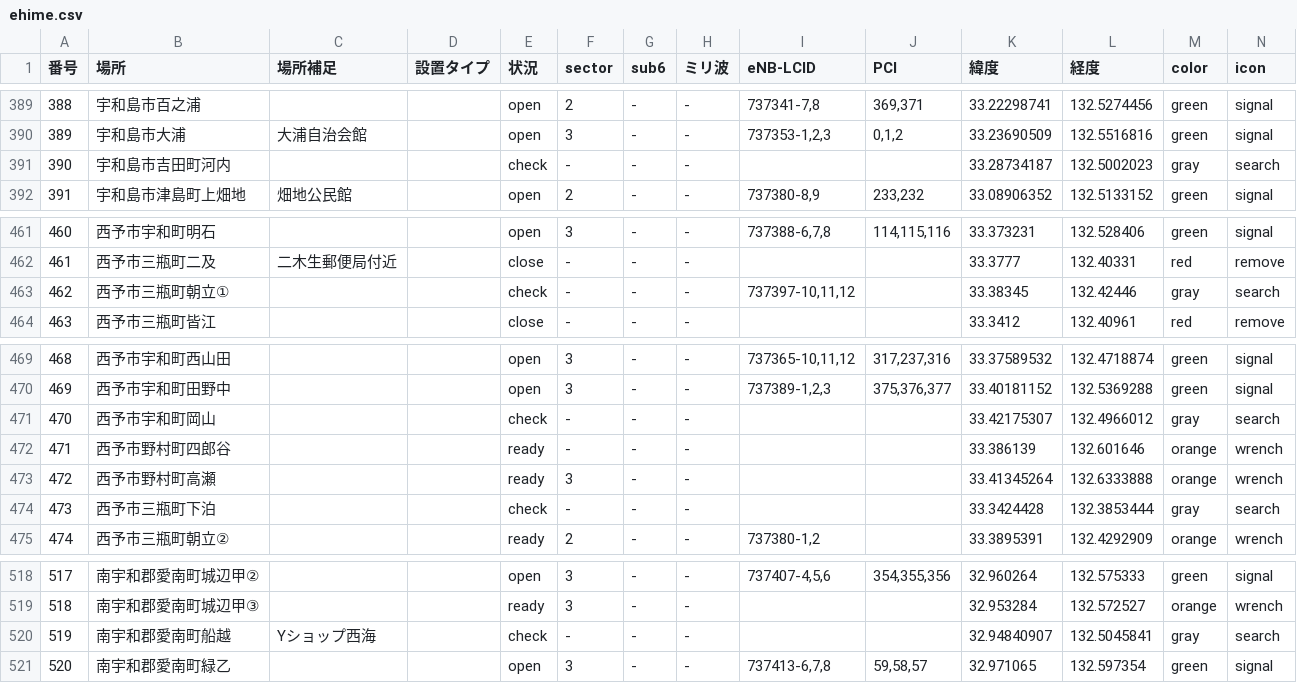
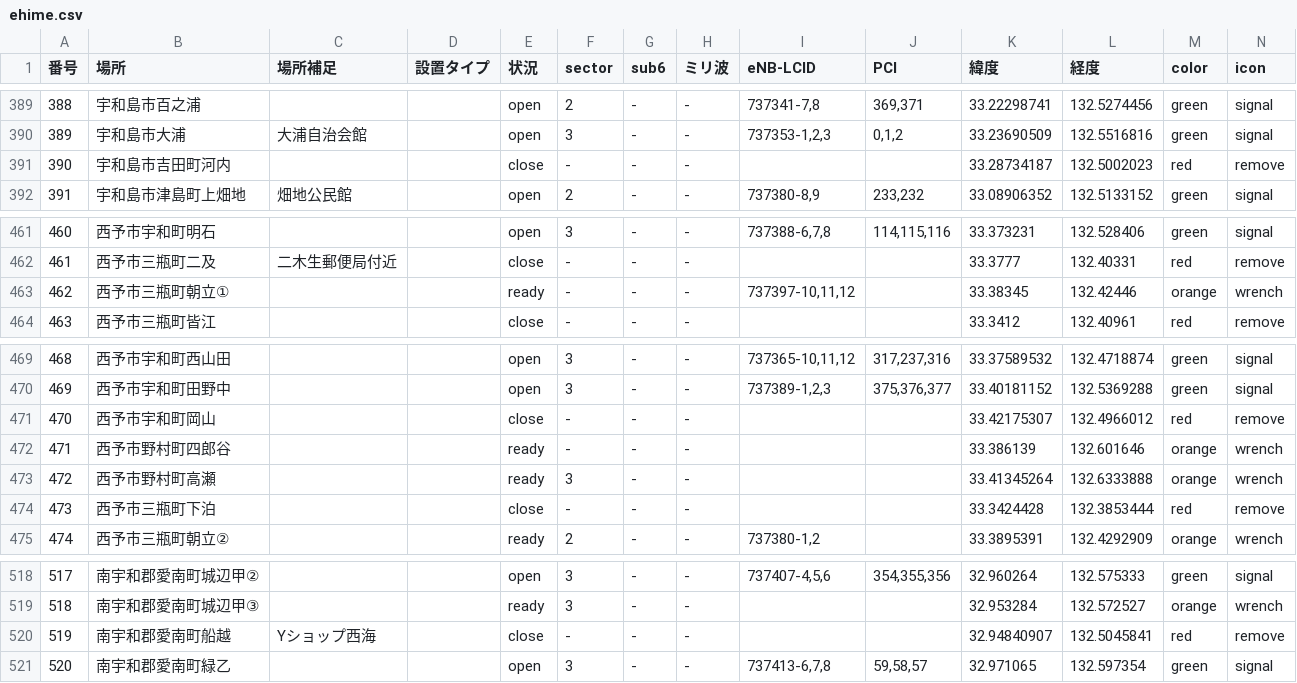
Before and after one commit to raku10ehime/map, a CSV file: ehime.csv, drawn as a sheet; only a part is shown, gaps mark what is left out.

```diff
--- a/ehime.csv
+++ b/ehime.csv
@@ -390,3 +390,3 @@
 389,宇和島市大浦,大浦自治会館,,open,3,-,-,"737353-1,2,3","0,1,2",33.23690509,132.5516816,green,signal
-390,宇和島市吉田町河内,,,check,-,-,-,,,33.28734187,132.5002023,gray,search
+390,宇和島市吉田町河内,,,close,-,-,-,,,33.28734187,132.5002023,red,remove
 391,宇和島市津島町上畑地,畑地公民館,,open,2,-,-,"737380-8,9","233,232",33.08906352,132.5133152,green,signal
@@ -462,3 +462,3 @@
 461,西予市三瓶町二及,二木生郵便局付近,,close,-,-,-,,,33.3777,132.40331,red,remove
-462,西予市三瓶町朝立①,,,check,-,-,-,"737397-10,11,12",,33.38345,132.42446,gray,search
+462,西予市三瓶町朝立①,,,ready,-,-,-,"737397-10,11,12",,33.38345,132.42446,orange,wrench
 463,西予市三瓶町皆江,,,close,-,-,-,,,33.3412,132.40961,red,remove
@@ -470,6 +470,6 @@
 469,西予市宇和町田野中,,,open,3,-,-,"737389-1,2,3","375,376,377",33.40181152,132.5369288,green,signal
-470,西予市宇和町岡山,,,check,-,-,-,,,33.42175307,132.4966012,gray,search
+470,西予市宇和町岡山,,,close,-,-,-,,,33.42175307,132.4966012,red,remove
 471,西予市野村町四郎谷,,,ready,-,-,-,,,33.386139,132.601646,orange,wrench
 472,西予市野村町高瀬,,,ready,3,-,-,,,33.41345264,132.6333888,orange,wrench
-473,西予市三瓶町下泊,,,check,-,-,-,,,33.3424428,132.3853444,gray,search
+473,西予市三瓶町下泊,,,close,-,-,-,,,33.3424428,132.3853444,red,remove
 474,西予市三瓶町朝立②,,,ready,2,-,-,"737380-1,2",,33.3895391,132.4292909,orange,wrench
@@ -519,3 +519,3 @@
 518,南宇和郡愛南町城辺甲③,,,ready,3,-,-,,,32.953284,132.572527,orange,wrench
-519,南宇和郡愛南町船越,Yショップ西海,,check,-,-,-,,,32.94840907,132.5045841,gray,search
+519,南宇和郡愛南町船越,Yショップ西海,,close,-,-,-,,,32.94840907,132.5045841,red,remove
 520,南宇和郡愛南町緑乙,,,open,3,-,-,"737413-6,7,8","59,58,57",32.971065,132.597354,green,signal
```
Also changed, not shown: 2 other files.
